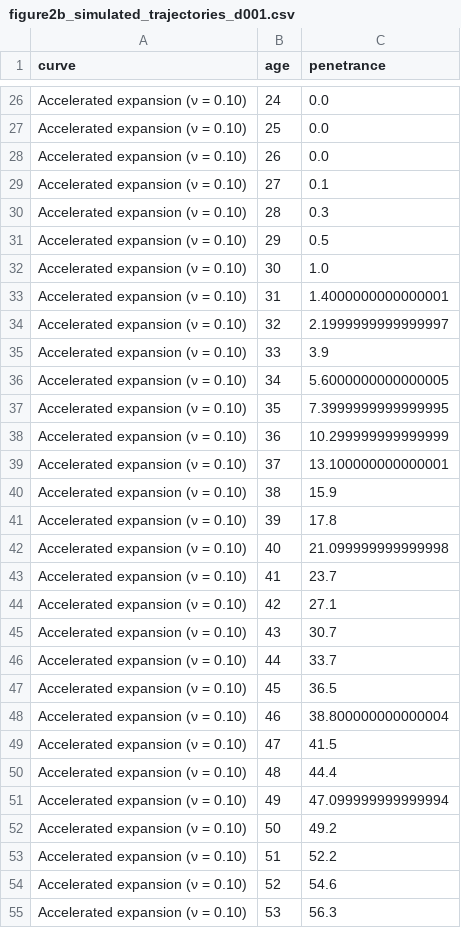
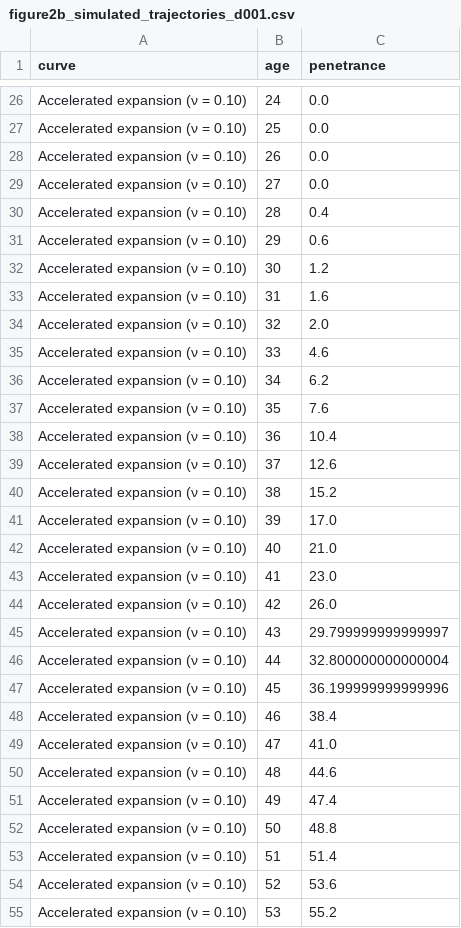
Before and after one commit to lpalomerol/cellSim, a CSV file: experiments/exp01_exploratory_acceleration/data/figure2b_simulated_trajectories_d001.csv, drawn as a sheet; only a part is shown, gaps mark what is left out; the diff covers the shown part only.

```diff
--- a/experiments/exp01_exploratory_acceleration/data/figure2b_simulated_trajectories_d001.csv
+++ b/experiments/exp01_exploratory_acceleration/data/figure2b_simulated_trajectories_d001.csv
@@ -28,28 +28,28 @@ Accelerated expansion (ν = 0.10),25,0.0
 Accelerated expansion (ν = 0.10),26,0.0
-Accelerated expansion (ν = 0.10),27,0.1
-Accelerated expansion (ν = 0.10),28,0.3
-Accelerated expansion (ν = 0.10),29,0.5
-Accelerated expansion (ν = 0.10),30,1.0
-Accelerated expansion (ν = 0.10),31,1.4000000000000001
-Accelerated expansion (ν = 0.10),32,2.1999999999999997
-Accelerated expansion (ν = 0.10),33,3.9
-Accelerated expansion (ν = 0.10),34,5.6000000000000005
-Accelerated expansion (ν = 0.10),35,7.3999999999999995
-Accelerated expansion (ν = 0.10),36,10.299999999999999
-Accelerated expansion (ν = 0.10),37,13.100000000000001
-Accelerated expansion (ν = 0.10),38,15.9
-Accelerated expansion (ν = 0.10),39,17.8
-Accelerated expansion (ν = 0.10),40,21.099999999999998
-Accelerated expansion (ν = 0.10),41,23.7
-Accelerated expansion (ν = 0.10),42,27.1
-Accelerated expansion (ν = 0.10),43,30.7
-Accelerated expansion (ν = 0.10),44,33.7
-Accelerated expansion (ν = 0.10),45,36.5
-Accelerated expansion (ν = 0.10),46,38.800000000000004
-Accelerated expansion (ν = 0.10),47,41.5
-Accelerated expansion (ν = 0.10),48,44.4
-Accelerated expansion (ν = 0.10),49,47.099999999999994
-Accelerated expansion (ν = 0.10),50,49.2
-Accelerated expansion (ν = 0.10),51,52.2
-Accelerated expansion (ν = 0.10),52,54.6
-Accelerated expansion (ν = 0.10),53,56.3
+Accelerated expansion (ν = 0.10),27,0.0
+Accelerated expansion (ν = 0.10),28,0.4
+Accelerated expansion (ν = 0.10),29,0.6
+Accelerated expansion (ν = 0.10),30,1.2
+Accelerated expansion (ν = 0.10),31,1.6
+Accelerated expansion (ν = 0.10),32,2.0
+Accelerated expansion (ν = 0.10),33,4.6
+Accelerated expansion (ν = 0.10),34,6.2
+Accelerated expansion (ν = 0.10),35,7.6
+Accelerated expansion (ν = 0.10),36,10.4
+Accelerated expansion (ν = 0.10),37,12.6
+Accelerated expansion (ν = 0.10),38,15.2
+Accelerated expansion (ν = 0.10),39,17.0
+Accelerated expansion (ν = 0.10),40,21.0
+Accelerated expansion (ν = 0.10),41,23.0
+Accelerated expansion (ν = 0.10),42,26.0
+Accelerated expansion (ν = 0.10),43,29.799999999999997
+Accelerated expansion (ν = 0.10),44,32.800000000000004
+Accelerated expansion (ν = 0.10),45,36.199999999999996
+Accelerated expansion (ν = 0.10),46,38.4
+Accelerated expansion (ν = 0.10),47,41.0
+Accelerated expansion (ν = 0.10),48,44.6
+Accelerated expansion (ν = 0.10),49,47.4
+Accelerated expansion (ν = 0.10),50,48.8
+Accelerated expansion (ν = 0.10),51,51.4
+Accelerated expansion (ν = 0.10),52,53.6
+Accelerated expansion (ν = 0.10),53,55.2
```
Also changed, not shown: 67 edited cells elsewhere in this file, experiments/exp01_exploratory_acceleration/data/figure2_simulated_summary.csv, experiments/exp01_exploratory_acceleration/data/figure2a_all_grid_trajectories_d001.csv, 38 other files.
